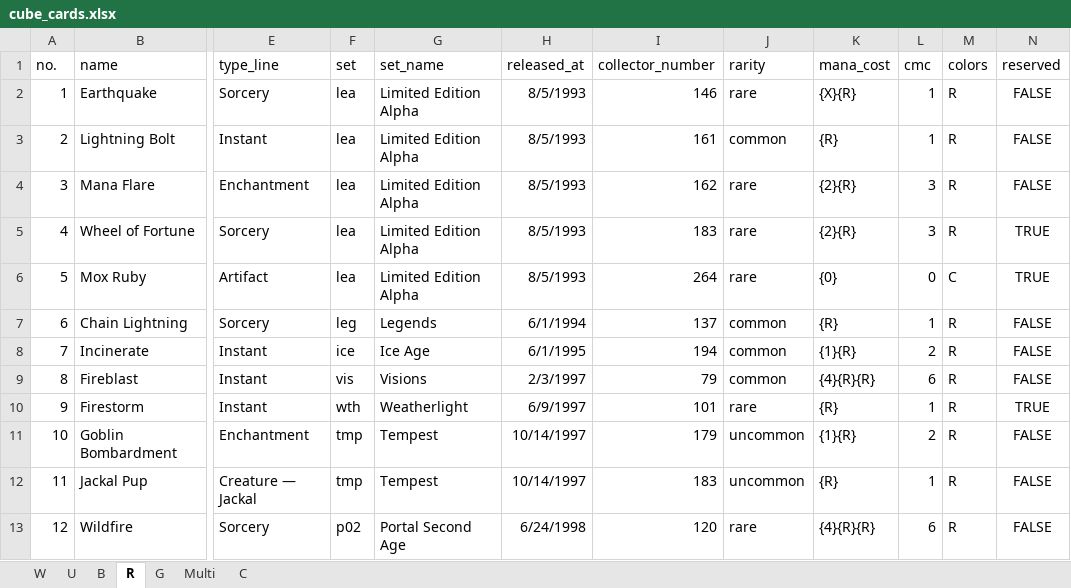
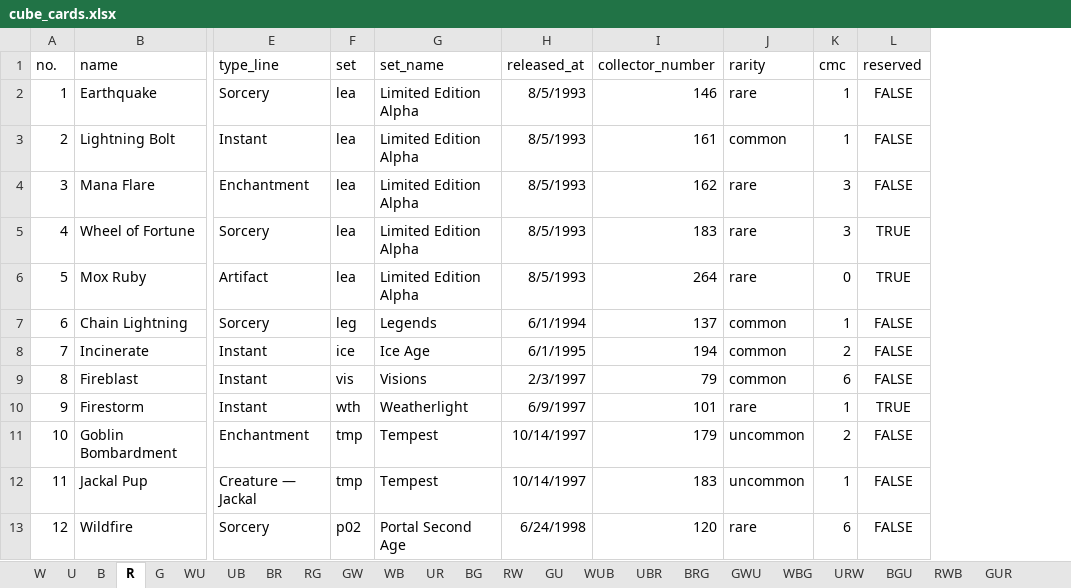
Before and after one commit to RuohengLiu/MTG-CUBE, an Excel workbook: cube_cards.xlsx, sheet R, drawn as a sheet; only a part is shown, gaps mark what is left out; values as stored, in another font and other column widths than the file's, no borders; the diff names each change by its address in the sheet, - before the commit and + after, or states it on an @@ line.

```diff
--- a/cube_cards.xlsx (sheet R)
+++ b/cube_cards.xlsx (sheet R)
-sheet tab: Multi
+sheet tab: WU
+sheet tab: UB
+sheet tab: BR
+sheet tab: RG
+sheet tab: GW
+sheet tab: WB
+sheet tab: UR
+sheet tab: BG
+sheet tab: RW
+sheet tab: GU
+sheet tab: WUB
+sheet tab: UBR
+sheet tab: BRG
+sheet tab: GWU
+sheet tab: WBG
+sheet tab: URW
+sheet tab: BGU
+sheet tab: RWB
+sheet tab: GUR
-column K (mana_cost), rows 2-13: {X}{R} | {R} | {2}{R} | {2}{R} | {0} | {R} | {1}{R} | {4}{R}{R} | {R} | {1}{R} | {R} | {4}{R}{R}
-column M (colors), rows 2-13: R | R | R | R | C | R | R | R | R | R | R | R
```
Also changed, not shown: sheet WU, sheet C - Creature, sheet W, sheet B, sheet G, sheet U, other sheet tabs.
